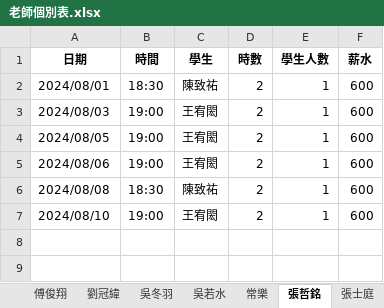
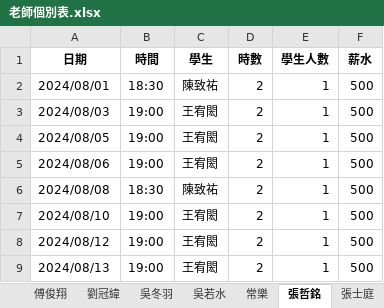
Before and after one commit to lsyuan36/cramserver, an Excel workbook: output/老師個別表.xlsx, sheet 張哲銘, drawn as a sheet; values as stored, in another font and other column widths than the file's, no borders; the diff names each change by its address in the sheet, - before the commit and + after, or states it on an @@ line.

```diff
--- a/output/老師個別表.xlsx (sheet 張哲銘)
+++ b/output/老師個別表.xlsx (sheet 張哲銘)
-F2:F7 (薪水): 600
+F2:F7 (薪水): 500
+row 8: 2024/08/12 | 19:00 | 王宥閎 | 2 | 1 | 500
+row 9: 2024/08/13 | 19:00 | 王宥閎 | 2 | 1 | 500
```
Also changed, not shown: sheet 粘耀璟, sheet 張新岳, sheet 羅然, sheet 陳柏宇, sheet 劉冠緯, sheet 鄭伊育, 16 more sheets, input/上課記錄 (回覆).xlsx, output/學生個別表.xlsx, 3 other files.
